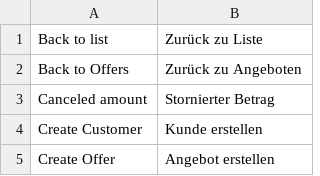
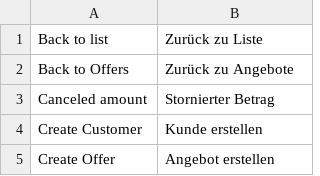
Before and after one commit to spryker/offer-gui, a CSV file: data/translation/Zed/de_DE.csv, drawn as a sheet; only a part is shown.

Commit message:
Adjusted Translations

```diff
--- a/data/translation/Zed/de_DE.csv
+++ b/data/translation/Zed/de_DE.csv
@@ -1,3 +1,3 @@
 "Back to list","Zurück zu Liste"
-"Back to Offers","Zurück zu Angeboten"
+"Back to Offers","Zurück zu Angebote"
 "Canceled amount","Stornierter Betrag"
```
